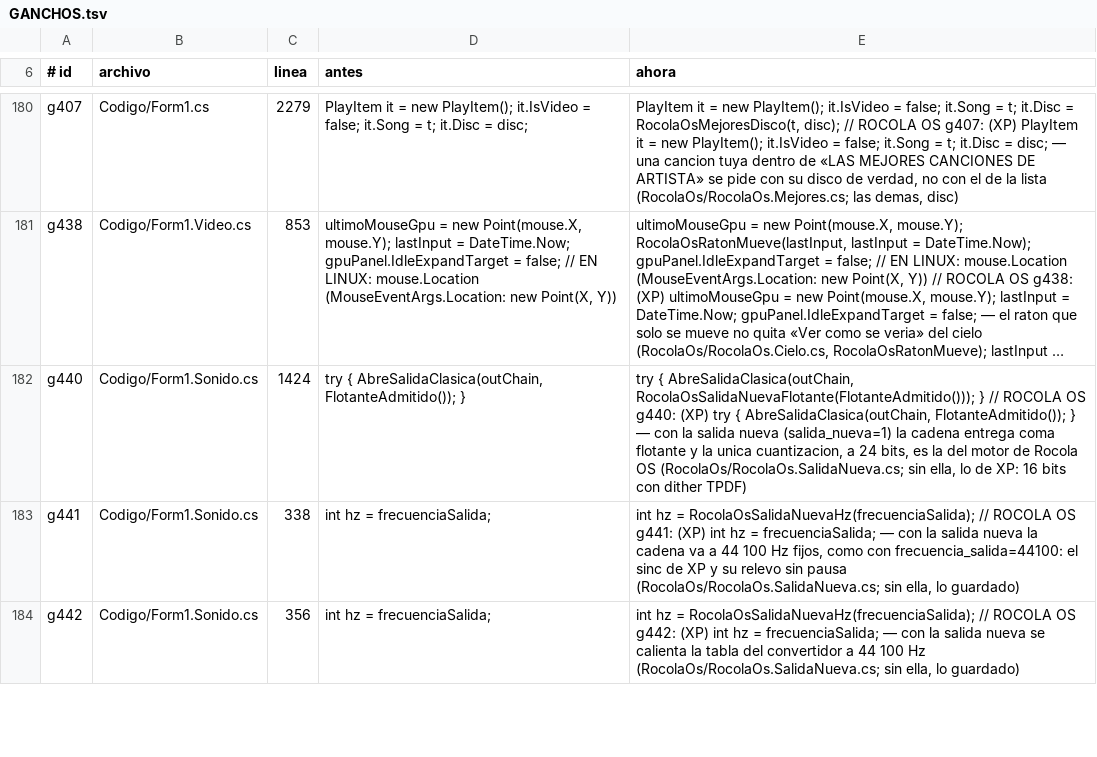
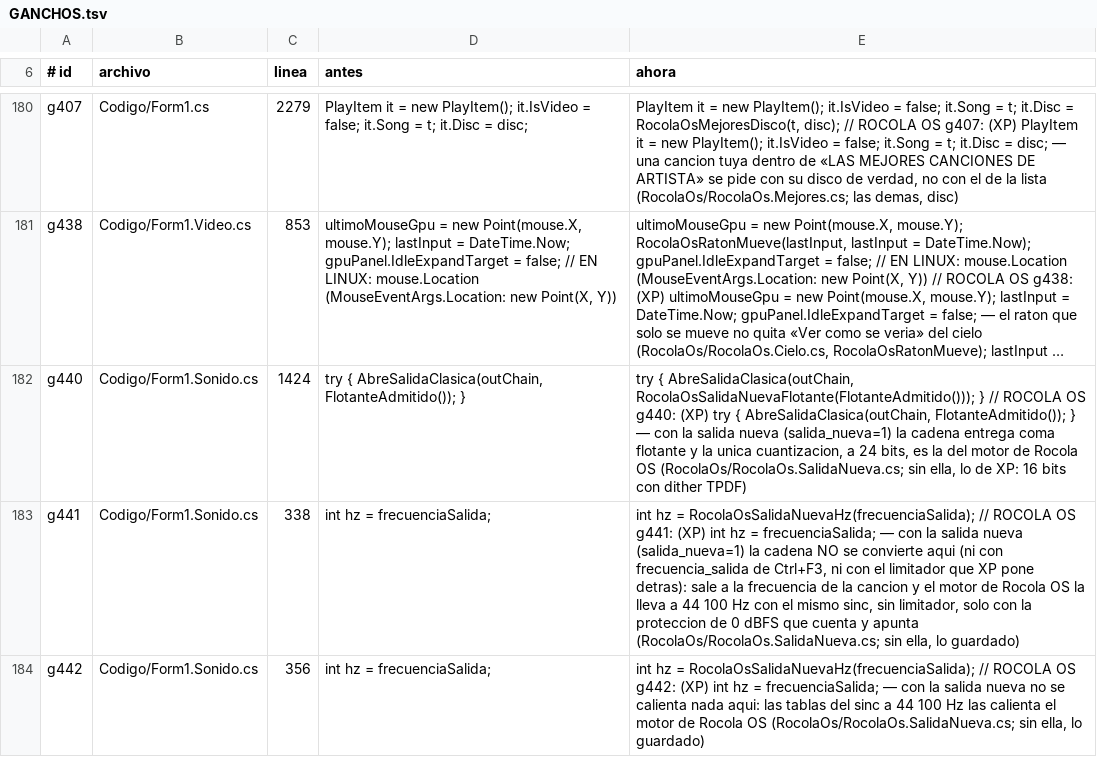
Before and after one commit to Chomp-wq/Rocola, a TSV file: sistema/rocola/Xp/RocolaOs/GANCHOS.tsv, drawn as a sheet; only a part is shown, gaps mark what is left out; long unchanged cells end in …; the diff covers the shown part only; the diff names each change by its address in the sheet, - before the commit and + after, or states it on an @@ line.

```diff
--- a/sistema/rocola/Xp/RocolaOs/GANCHOS.tsv
+++ b/sistema/rocola/Xp/RocolaOs/GANCHOS.tsv
-E183 (ahora): …salida nueva la cadena va a 44 100 Hz fijos, como con frecuencia_salida=44100: el sinc de XP y su relevo sin pausa (RocolaOs/RocolaOs.SalidaNueva.cs; sin…
+E183 (ahora): …salida nueva (salida_nueva=1) la cadena NO se convierte aqui (ni con frecuencia_salida de Ctrl+F3, ni con el limitador que XP pone detras): sale a la frecuencia de la cancion y el motor de Rocola OS la lleva a 44 100 Hz con el mismo sinc, sin limitador, solo con la proteccion de 0 dBFS que cuenta y apunta (RocolaOs/RocolaOs.SalidaNueva.cs; sin…
-E184 (ahora): …salida nueva se calienta la tabla del convertidor a 44 100 Hz (RocolaOs/RocolaOs.SalidaNueva.cs; sin…
+E184 (ahora): …salida nueva no se calienta nada aqui: las tablas del sinc a 44 100 Hz las calienta el motor de Rocola OS (RocolaOs/RocolaOs.SalidaNueva.cs; sin…
```
Also changed, not shown: 1 added row and 1 edited cell elsewhere in this file, 15 other files.
